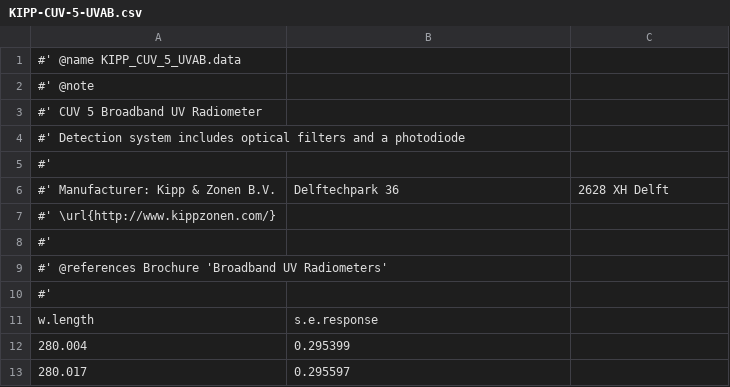
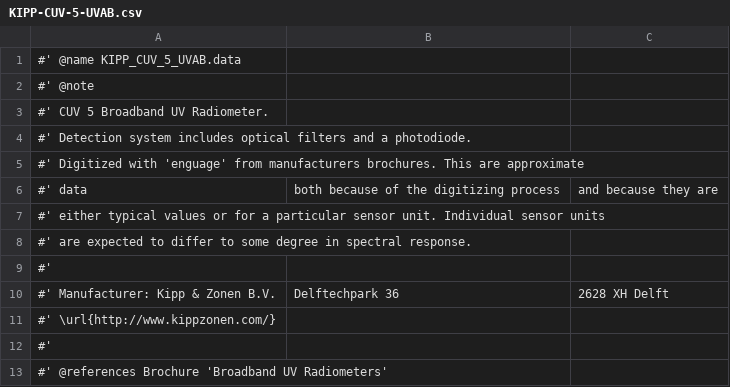
Before and after one commit to aphalo/photobiologySensors, a CSV file: raw.data/KIPP-CUV-5-UVAB.csv, drawn as a sheet; only a part is shown; the shorter side is filled out with more unchanged rows.

```diff
--- a/raw.data/KIPP-CUV-5-UVAB.csv
+++ b/raw.data/KIPP-CUV-5-UVAB.csv
@@ -2,4 +2,8 @@
 #' @note
-#' CUV 5 Broadband UV Radiometer
-#' Detection system includes optical filters and a photodiode
+#' CUV 5 Broadband UV Radiometer.
+#' Detection system includes optical filters and a photodiode.
+#' Digitized with 'enguage' from manufacturers brochures. This are approximate
+#' data, both because of the digitizing process, and because they are
+#' either typical values or for a particular sensor unit. Individual sensor units
+#' are expected to differ to some degree in spectral response.
 #'
```
Also changed, not shown: raw.data/LI-COR-LI-200-pyranometer.csv, raw.data/Solarmeter-SM60.csv, 42 other files.
